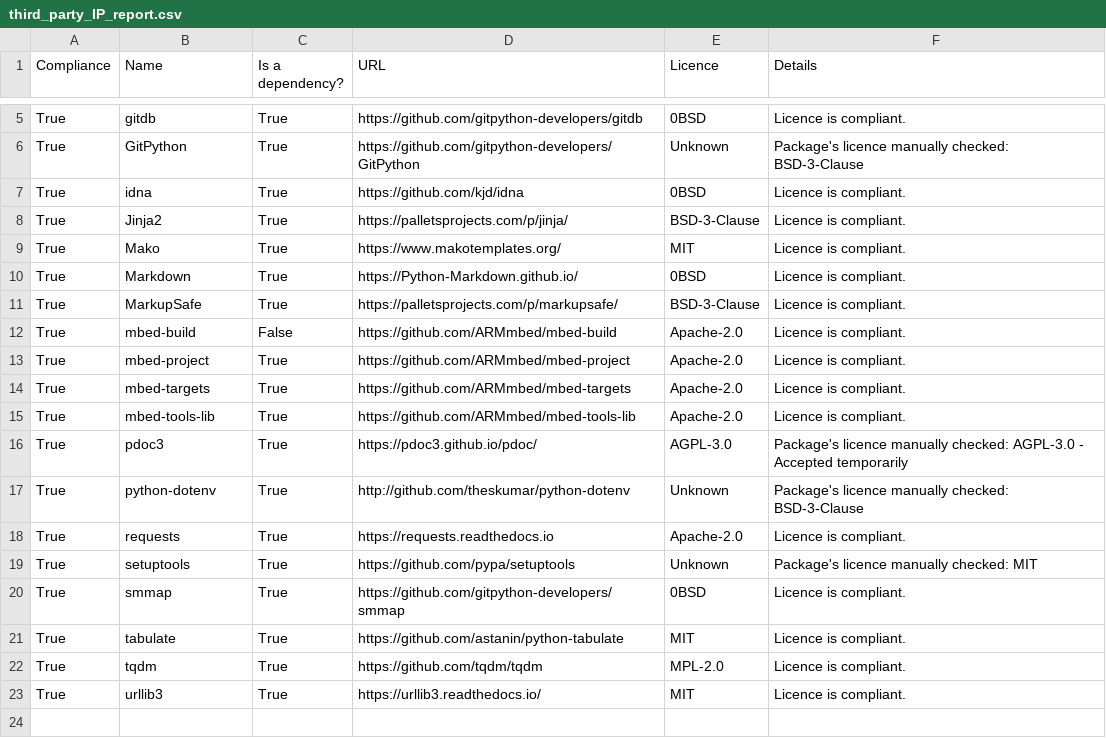
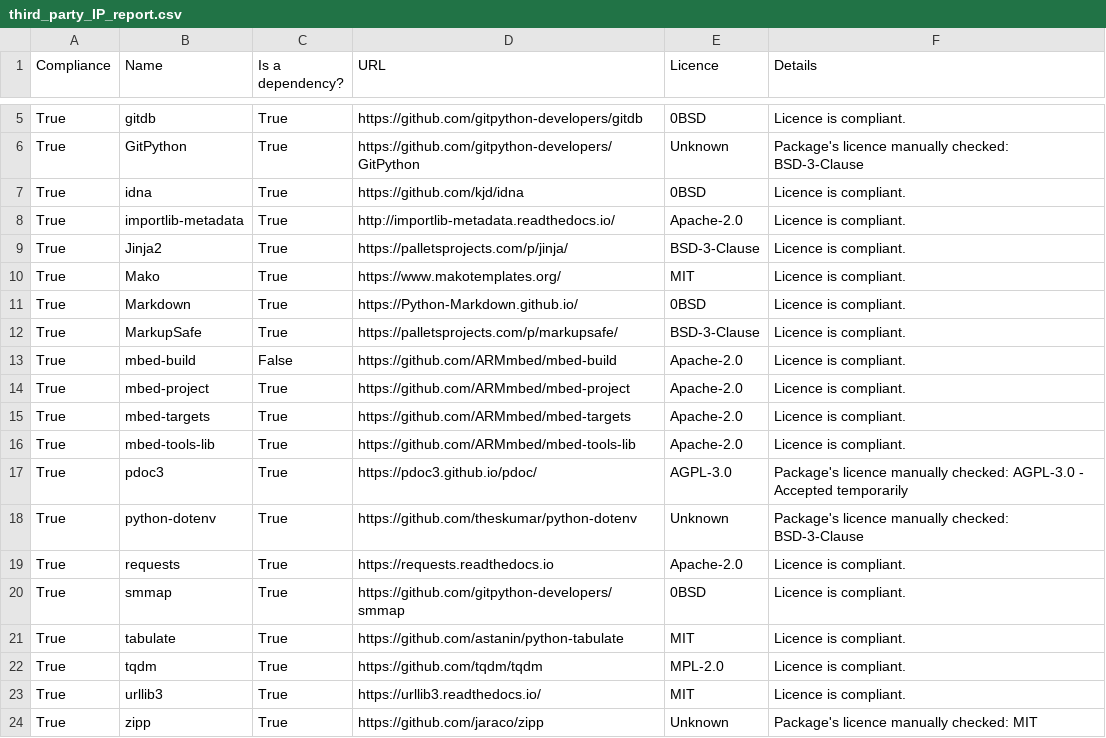
Before and after one commit to ARMmbed/mbed-build, a CSV file: docs/third_party_IP_report.csv, drawn as a sheet; only a part is shown, gaps mark what is left out.

```diff
--- a/docs/third_party_IP_report.csv
+++ b/docs/third_party_IP_report.csv
@@ -7,2 +7,3 @@ True,GitPython,True,https://github.com/gitpython-developers/GitPython,Unknown,Pa
 True,idna,True,https://github.com/kjd/idna,0BSD,Licence is compliant.
+True,importlib-metadata,True,http://importlib-metadata.readthedocs.io/,Apache-2.0,Licence is compliant.
 True,Jinja2,True,https://palletsprojects.com/p/jinja/,BSD-3-Clause,Licence is compliant.
@@ -16,5 +17,4 @@ True,mbed-tools-lib,True,https://github.com/ARMmbed/mbed-tools-lib,Apache-2.0,Li
 True,pdoc3,True,https://pdoc3.github.io/pdoc/,AGPL-3.0,Package's licence manually checked: AGPL-3.0 - Accepted temporarily
-True,python-dotenv,True,http://github.com/theskumar/python-dotenv,Unknown,Package's licence manually checked: BSD-3-Clause
+True,python-dotenv,True,https://github.com/theskumar/python-dotenv,Unknown,Package's licence manually checked: BSD-3-Clause
 True,requests,True,https://requests.readthedocs.io,Apache-2.0,Licence is compliant.
-True,setuptools,True,https://github.com/pypa/setuptools,Unknown,Package's licence manually checked: MIT
 True,smmap,True,https://github.com/gitpython-developers/smmap,0BSD,Licence is compliant.
@@ -23 +23,2 @@ True,tqdm,True,https://github.com/tqdm/tqdm,MPL-2.0,Licence is compliant.
 True,urllib3,True,https://urllib3.readthedocs.io/,MIT,Licence is compliant.
+True,zipp,True,https://github.com/jaraco/zipp,Unknown,Package's licence manually checked: MIT
```
Also changed, not shown: 15 other files.
